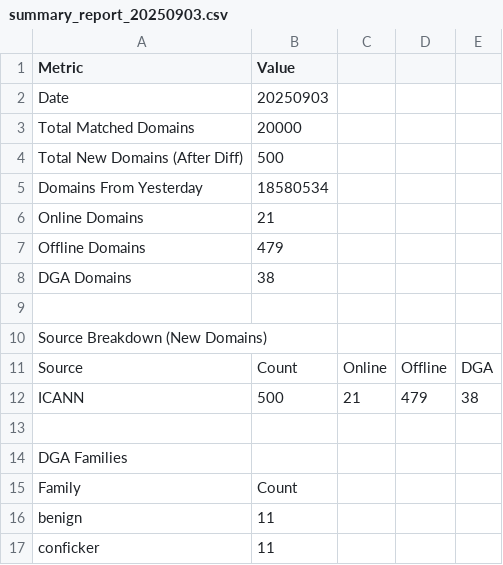
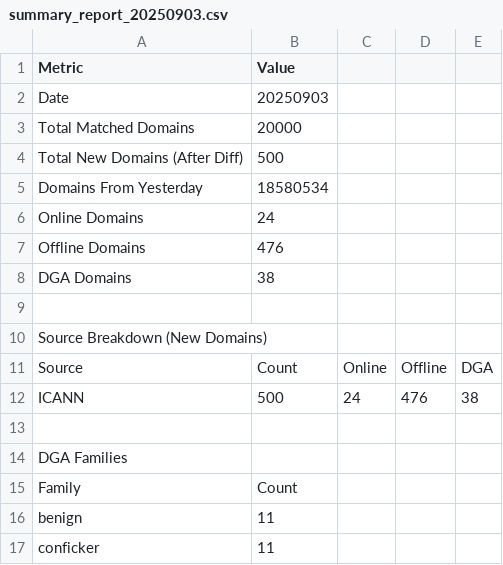
Before and after one commit to cyberteamgroups/domains, a CSV file: 2025-09-03/summary_report_20250903.csv, drawn as a sheet; only a part is shown.

Commit message:
Update report summary_report_20250903.csv for 2025-09-03

```diff
--- a/2025-09-03/summary_report_20250903.csv
+++ b/2025-09-03/summary_report_20250903.csv
@@ -5,4 +5,4 @@ Total New Domains (After Diff),500
 Domains From Yesterday,18580534
-Online Domains,21
-Offline Domains,479
+Online Domains,24
+Offline Domains,476
 DGA Domains,38
@@ -11,3 +11,3 @@ Source Breakdown (New Domains)
 Source,Count,Online,Offline,DGA
-ICANN,500,21,479,38
+ICANN,500,24,476,38
 
```
